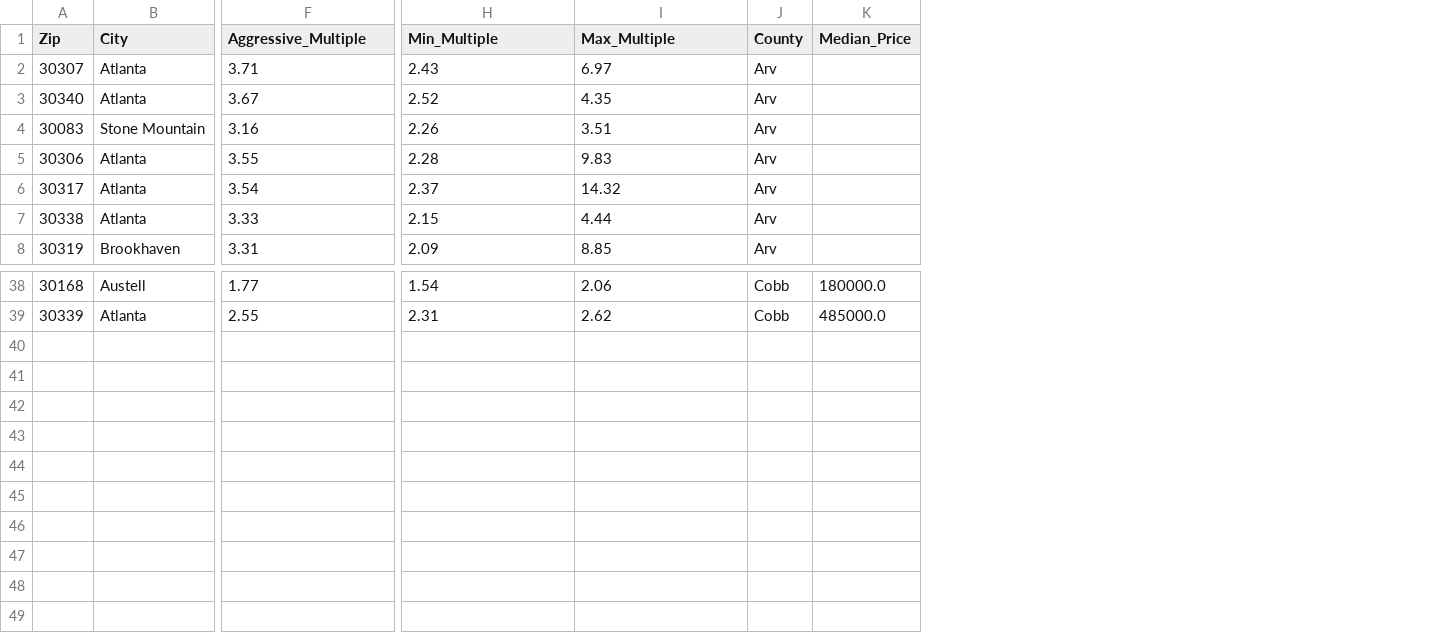
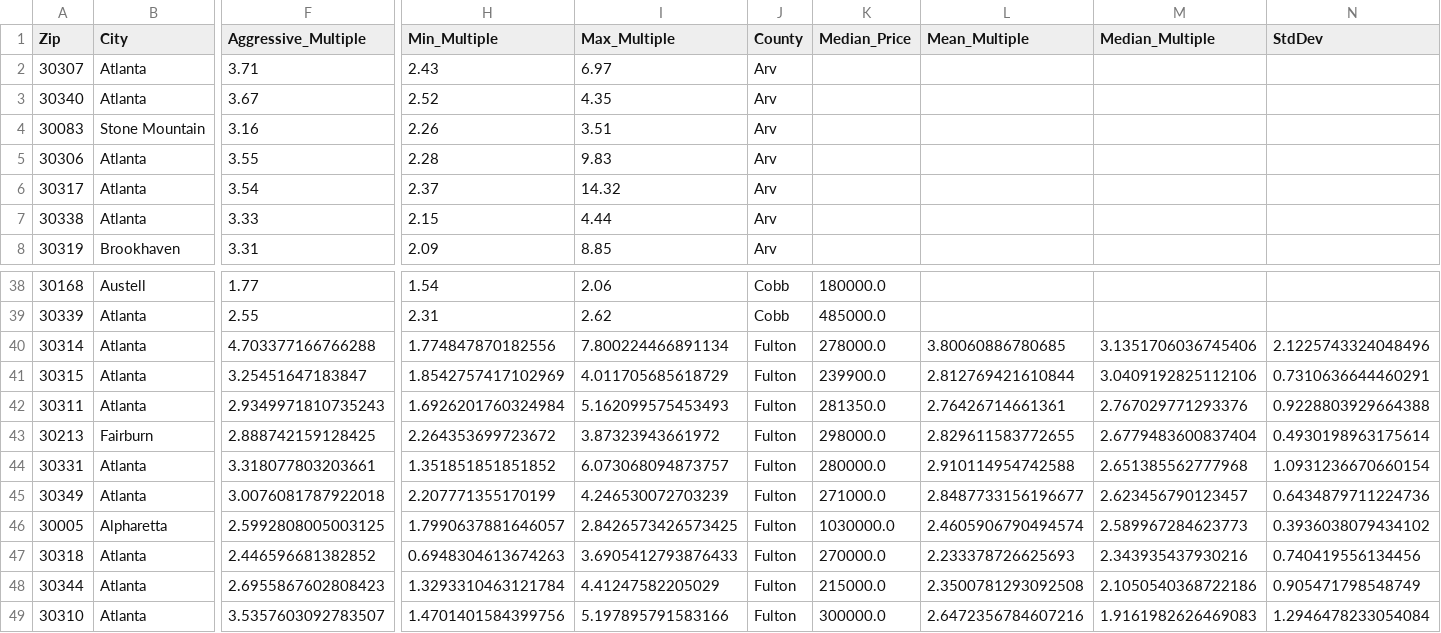
Before and after one commit to kwisener01/realestate_avm, a CSV file: data/arv_multiples_by_area.csv, drawn as a sheet; only a part is shown, gaps mark what is left out; rows hold the shown columns only; the diff names each change by its address in the sheet, - before the commit and + after, or states it on an @@ line.

```diff
--- a/data/arv_multiples_by_area.csv
+++ b/data/arv_multiples_by_area.csv
+column L (Mean_Multiple), empty
+column M (Median_Multiple), empty
+column N (StdDev), empty
+row 40: 30314 | Atlanta | 4.703377166766288 | 1.774847870182556 | 7.800224466891134 | Fulton | 278000.0 | 3.80060886780685 | 3.1351706036745406 | 2.1225743324048496
+row 41: 30315 | Atlanta | 3.25451647183847 | 1.8542757417102969 | 4.011705685618729 | Fulton | 239900.0 | 2.812769421610844 | 3.0409192825112106 | 0.7310636644460291
+row 42: 30311 | Atlanta | 2.9349971810735243 | 1.6926201760324984 | 5.162099575453493 | Fulton | 281350.0 | 2.76426714661361 | 2.767029771293376 | 0.9228803929664388
+row 43: 30213 | Fairburn | 2.888742159128425 | 2.264353699723672 | 3.87323943661972 | Fulton | 298000.0 | 2.829611583772655 | 2.6779483600837404 | 0.4930198963175614
+row 44: 30331 | Atlanta | 3.318077803203661 | 1.351851851851852 | 6.073068094873757 | Fulton | 280000.0 | 2.910114954742588 | 2.651385562777968 | 1.0931236670660154
+row 45: 30349 | Atlanta | 3.0076081787922018 | 2.207771355170199 | 4.246530072703239 | Fulton | 271000.0 | 2.8487733156196677 | 2.623456790123457 | 0.6434879711224736
+row 46: 30005 | Alpharetta | 2.5992808005003125 | 1.7990637881646057 | 2.8426573426573425 | Fulton | 1030000.0 | 2.4605906790494574 | 2.589967284623773 | 0.3936038079434102
+row 47: 30318 | Atlanta | 2.446596681382852 | 0.6948304613674263 | 3.6905412793876433 | Fulton | 270000.0 | 2.233378726625693 | 2.343935437930216 | 0.740419556134456
+row 48: 30344 | Atlanta | 2.6955867602808423 | 1.3293310463121784 | 4.41247582205029 | Fulton | 215000.0 | 2.3500781293092508 | 2.1050540368722186 | 0.905471798548749
+row 49: 30310 | Atlanta | 3.5357603092783507 | 1.4701401584399756 | 5.197895791583166 | Fulton | 300000.0 | 2.6472356784607216 | 1.9161982626469083 | 1.2946478233054084
```
Also changed, not shown: data/arv_multiples_by_city.csv, 2 other files.
